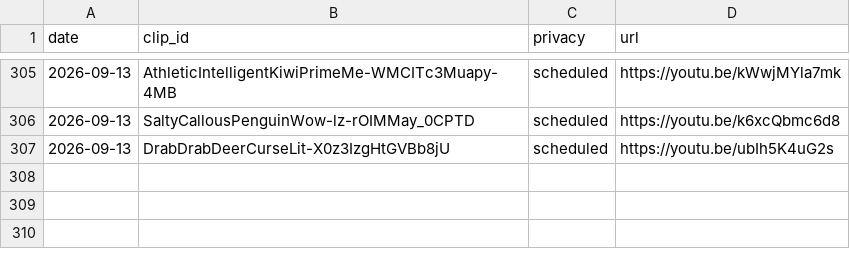
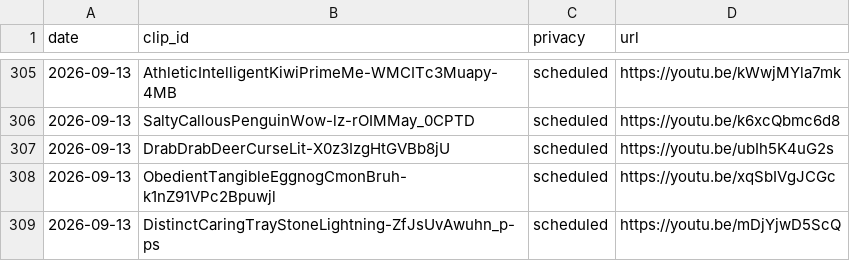
Before and after one commit to chat94534-oss/shorts-twitchclips, a CSV file: logs/history.csv, drawn as a sheet; only a part is shown, gaps mark what is left out.

```diff
--- a/logs/history.csv
+++ b/logs/history.csv
@@ -307 +307,3 @@ date,clip_id,privacy,url
 2026-09-13,DrabDrabDeerCurseLit-X0z3IzgHtGVBb8jU,scheduled,https://youtu.be/ubIh5K4uG2s
+2026-09-13,ObedientTangibleEggnogCmonBruh-k1nZ91VPc2Bpuwjl,scheduled,https://youtu.be/xqSbIVgJCGc
+2026-09-13,DistinctCaringTrayStoneLightning-ZfJsUvAwuhn_p-ps,scheduled,https://youtu.be/mDjYjwD5ScQ
```
Also changed, not shown: 1 other file.
